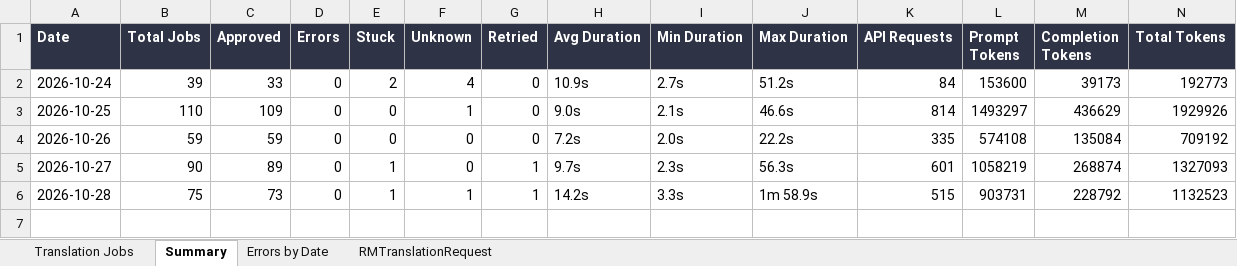
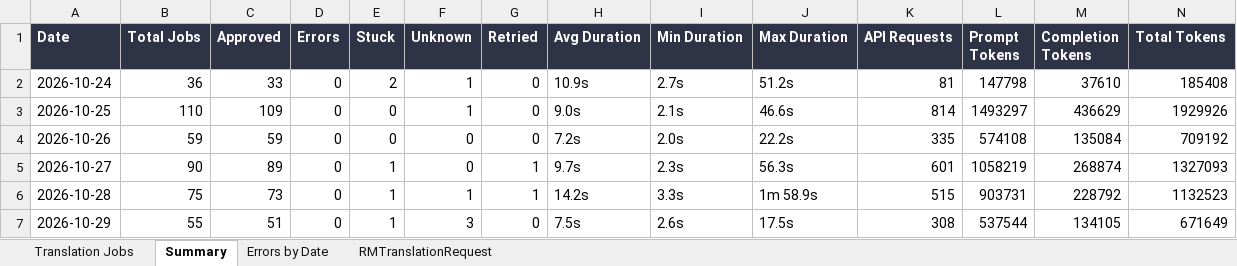
Before and after one commit to adeporra/rm-translation-reports, an Excel workbook: translation_jobs_all_days.xlsx, sheet Summary, drawn as a sheet; values as stored, in another font and other column widths than the file's, no borders; the diff names each change by its address in the sheet, - before the commit and + after, or states it on an @@ line.

```diff
--- a/translation_jobs_all_days.xlsx (sheet Summary)
+++ b/translation_jobs_all_days.xlsx (sheet Summary)
-B2 (Total Jobs): 39
+B2 (Total Jobs): 36
-F2 (Unknown): 4
+F2 (Unknown): 1
-K2 (API Requests): 84
+K2 (API Requests): 81
-L2 (Prompt Tokens): 153600
+L2 (Prompt Tokens): 147798
-M2 (Completion Tokens): 39173
+M2 (Completion Tokens): 37610
-N2 (Total Tokens): 192773
+N2 (Total Tokens): 185408
+row 7: 2026-10-29 | 55 | 51 | 0 | 1 | 3 | 0 | 7.5s | 2.6s | 17.5s | 308 | 537544 | 134105 | 671649
```
Also changed, not shown: sheet Translation Jobs, sheet RMTranslationRequest, sheet Errors by Date, 5 other files.
